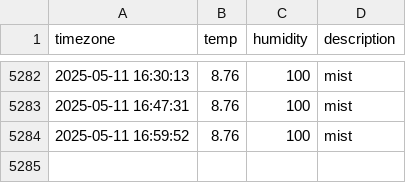
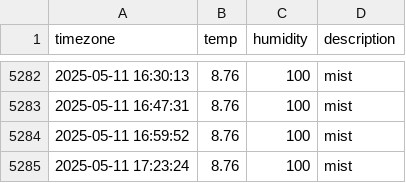
Before and after one commit to sangyong216/seoul_weather, a CSV file: seoul_weather.csv, drawn as a sheet; only a part is shown, gaps mark what is left out; the diff names each change by its address in the sheet, - before the commit and + after, or states it on an @@ line.

```diff
--- a/seoul_weather.csv
+++ b/seoul_weather.csv
+row 5285: 2025-05-11 17:23:24 | 8.76 | 100 | mist
```
